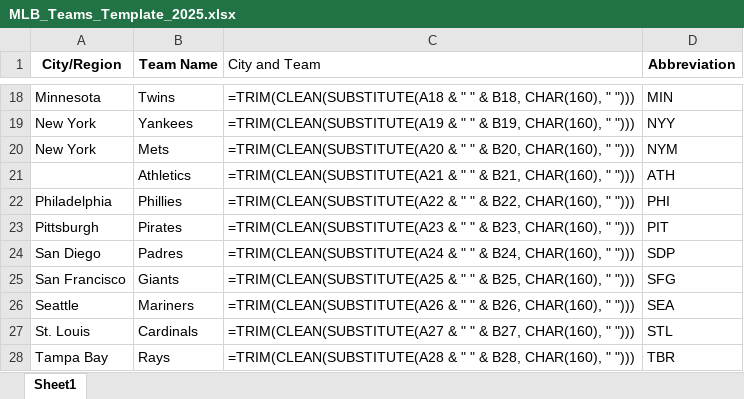
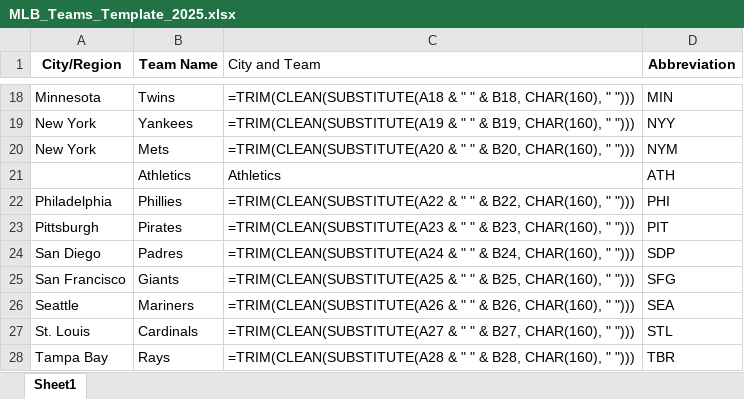
Before and after one commit to jameskroeker/mlb-betting-data-pipeline, an Excel workbook: data/lookups/MLB_Teams_Template_2025.xlsx, sheet Sheet1, drawn as a sheet; only a part is shown, gaps mark what is left out; values as stored, in another font and other column widths than the file's, no borders; formulas are shown in place of their values; the diff names each change by its address in the sheet, - before the commit and + after, or states it on an @@ line.

Commit message:
Add files via upload
updated for A's

```diff
--- a/data/lookups/MLB_Teams_Template_2025.xlsx (sheet Sheet1)
+++ b/data/lookups/MLB_Teams_Template_2025.xlsx (sheet Sheet1)
-C21 (City and Team): =TRIM(CLEAN(SUBSTITUTE(A21 & " " & B21, CHAR(160), " ")))
+C21 (City and Team): Athletics
```
